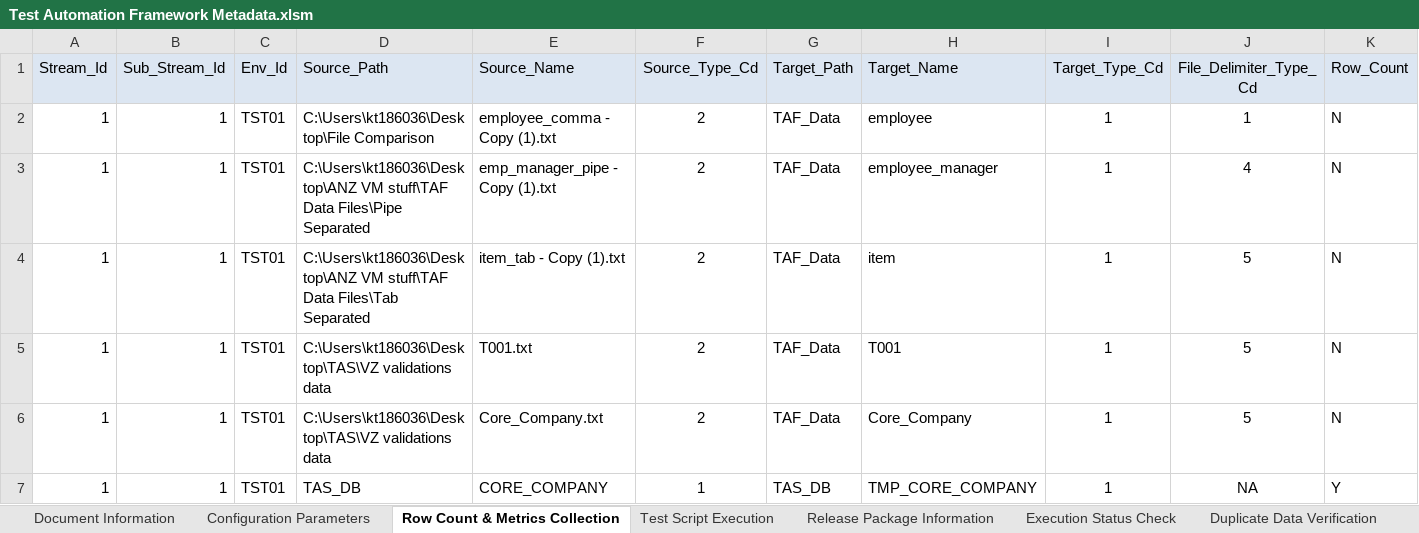
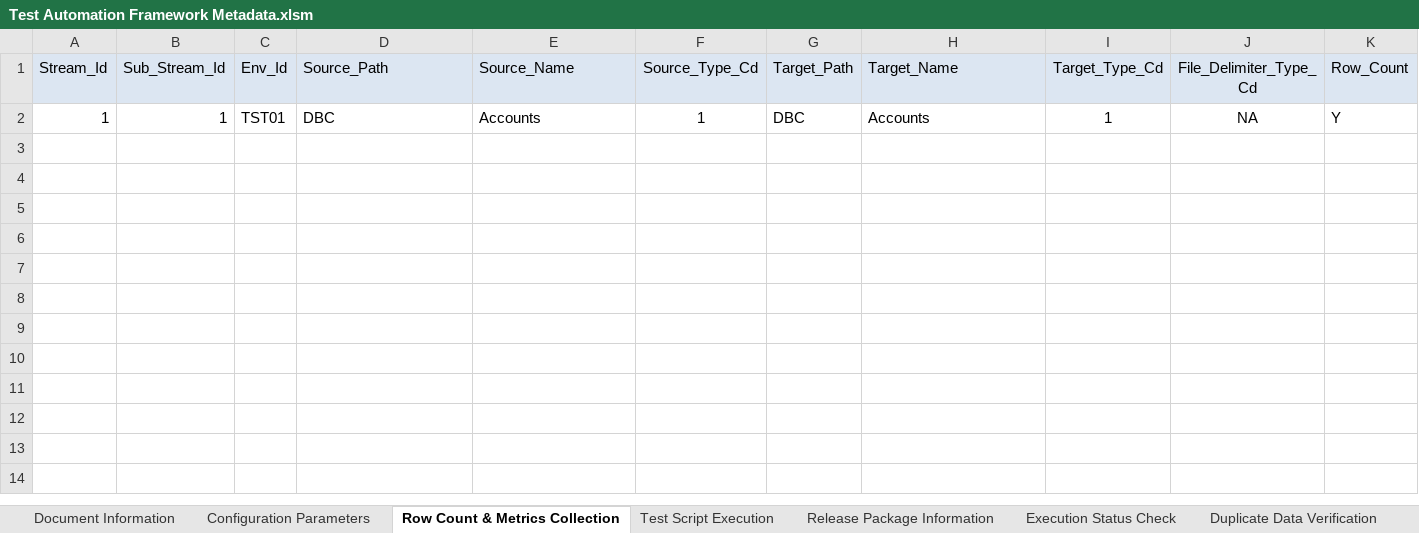
Before and after one commit to Tayyba23/TAFTest, an Excel workbook: Input Parameter Files/Test Automation Framework Metadata.xlsm, sheet Row Count & Metrics Collection, drawn as a sheet; only a part is shown; values as stored, in another font and other column widths than the file's, no borders; removed rows and columns are numbered as before the commit, all else as after; rows hold the shown columns only; the diff names each change by its address in the sheet, - before the commit and + after, or states it on an @@ line.

Commit message:
Signed-off-by: Tayyba23 <10bittfatima@seecs.edu.pk>

```diff
--- a/Input Parameter Files/Test Automation Framework Metadata.xlsm (sheet Row Count & Metrics Collection)
+++ b/Input Parameter Files/Test Automation Framework Metadata.xlsm (sheet Row Count & Metrics Collection)
-row 2: 1 | 1 | TST01 | C:\Users\kt186036\Desktop\File Comparison | employee_comma - Copy (1).txt | 2 | TAF_Data | employee | 1 | 1 | N
-row 3: 1 | 1 | TST01 | C:\Users\kt186036\Desktop\ANZ VM stuff\TAF Data Files\Pipe Separated | emp_manager_pipe - Copy (1).txt | 2 | TAF_Data | employee_manager | 1 | 4 | N
-row 4: 1 | 1 | TST01 | C:\Users\kt186036\Desktop\ANZ VM stuff\TAF Data Files\Tab Separated | item_tab - Copy (1).txt | 2 | TAF_Data | item | 1 | 5 | N
-row 5: 1 | 1 | TST01 | C:\Users\kt186036\Desktop\TAS\VZ validations data | T001.txt | 2 | TAF_Data | T001 | 1 | 5 | N
-row 6: 1 | 1 | TST01 | C:\Users\kt186036\Desktop\TAS\VZ validations data | Core_Company.txt | 2 | TAF_Data | Core_Company | 1 | 5 | N
-D2 (Source_Path): TAS_DB
+D2 (Source_Path): DBC
-E2 (Source_Name): CORE_COMPANY
+E2 (Source_Name): Accounts
-G2 (Target_Path): TAS_DB
+G2 (Target_Path): DBC
-H2 (Target_Name): TMP_CORE_COMPANY
+H2 (Target_Name): Accounts
```
Also changed, not shown: sheet Configuration Parameters, charts or pictures.
